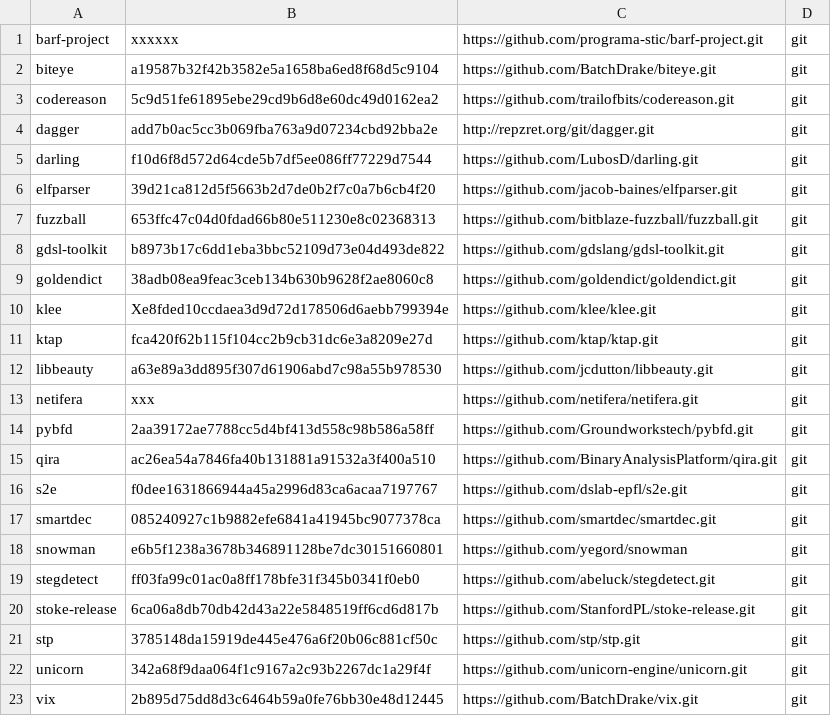
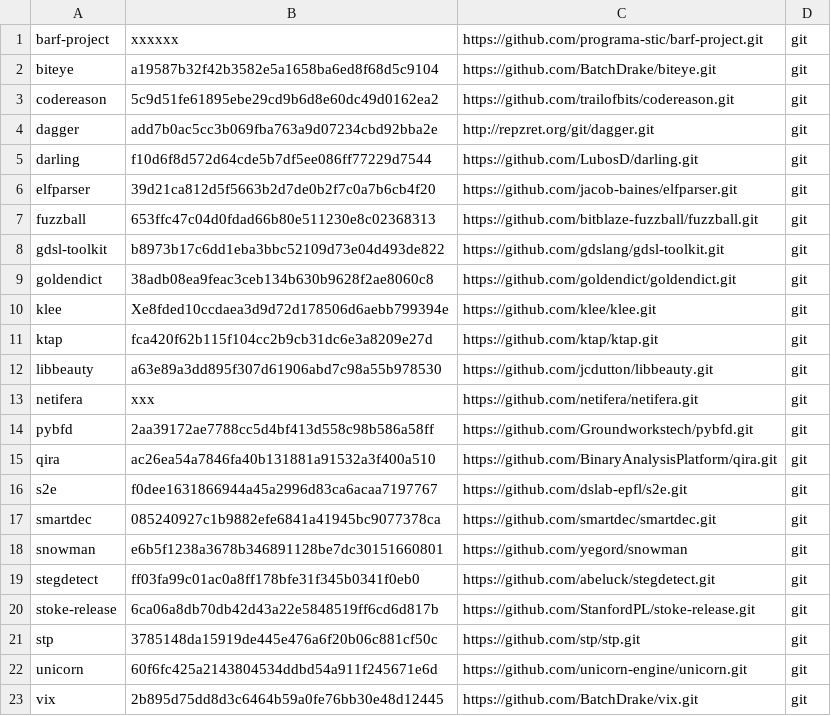
Before and after one commit to iNarcissuss/zzz, a TSV file: ver.tsv, drawn as a sheet.

```diff
--- a/ver.tsv
+++ b/ver.tsv
@@ -21,3 +21,3 @@ stoke-release	6ca06a8db70db42d43a22e5848519ff6cd6d817b	https://github.com/Stanfo
 stp	3785148da15919de445e476a6f20b06c881cf50c	https://github.com/stp/stp.git	git
-unicorn	342a68f9daa064f1c9167a2c93b2267dc1a29f4f	https://github.com/unicorn-engine/unicorn.git	git
+unicorn	60f6fc425a2143804534ddbd54a911f245671e6d	https://github.com/unicorn-engine/unicorn.git	git
 vix	2b895d75dd8d3c6464b59a0fe76bb30e48d12445	https://github.com/BatchDrake/vix.git	git
```
Also changed, not shown: 11 other files.
